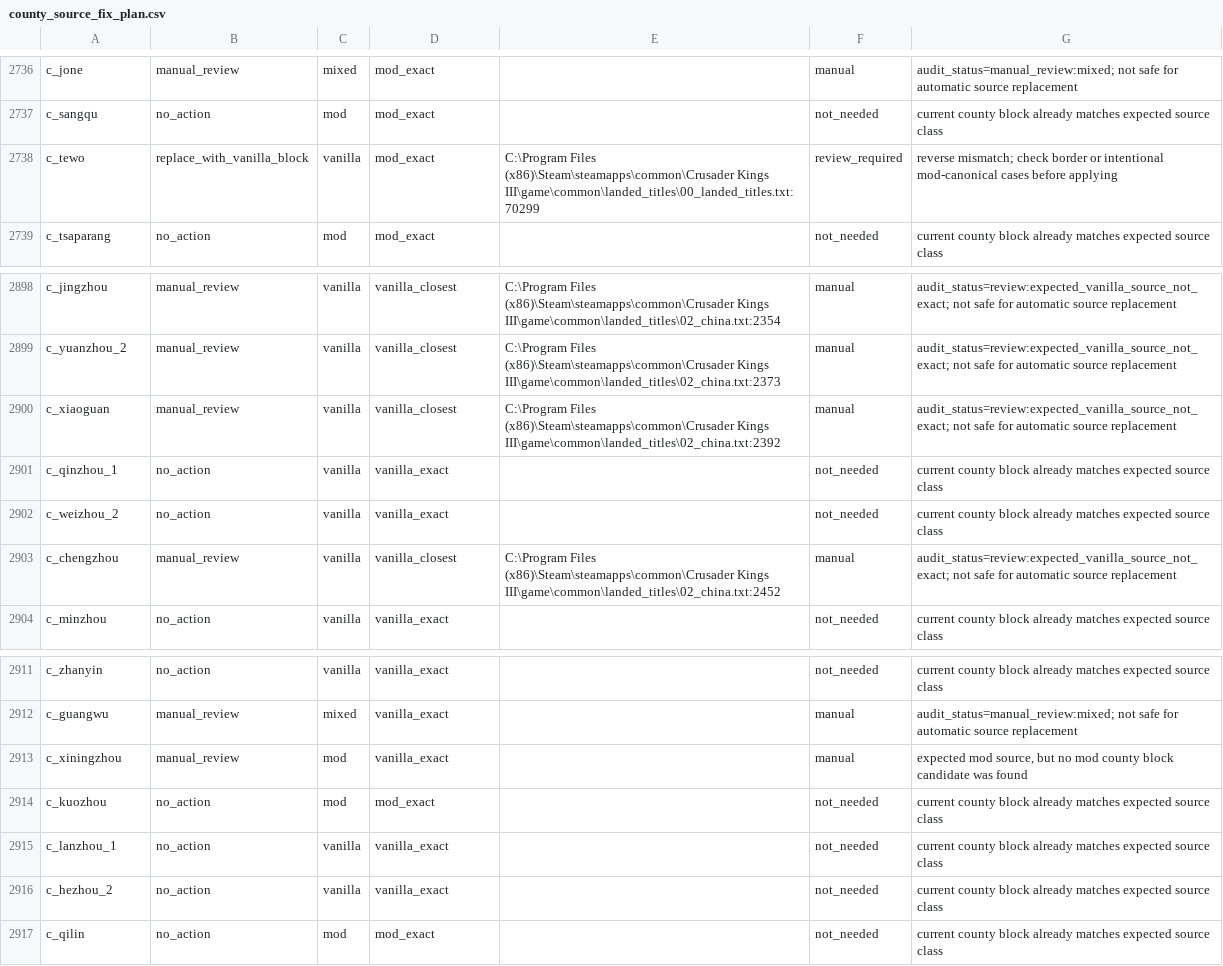
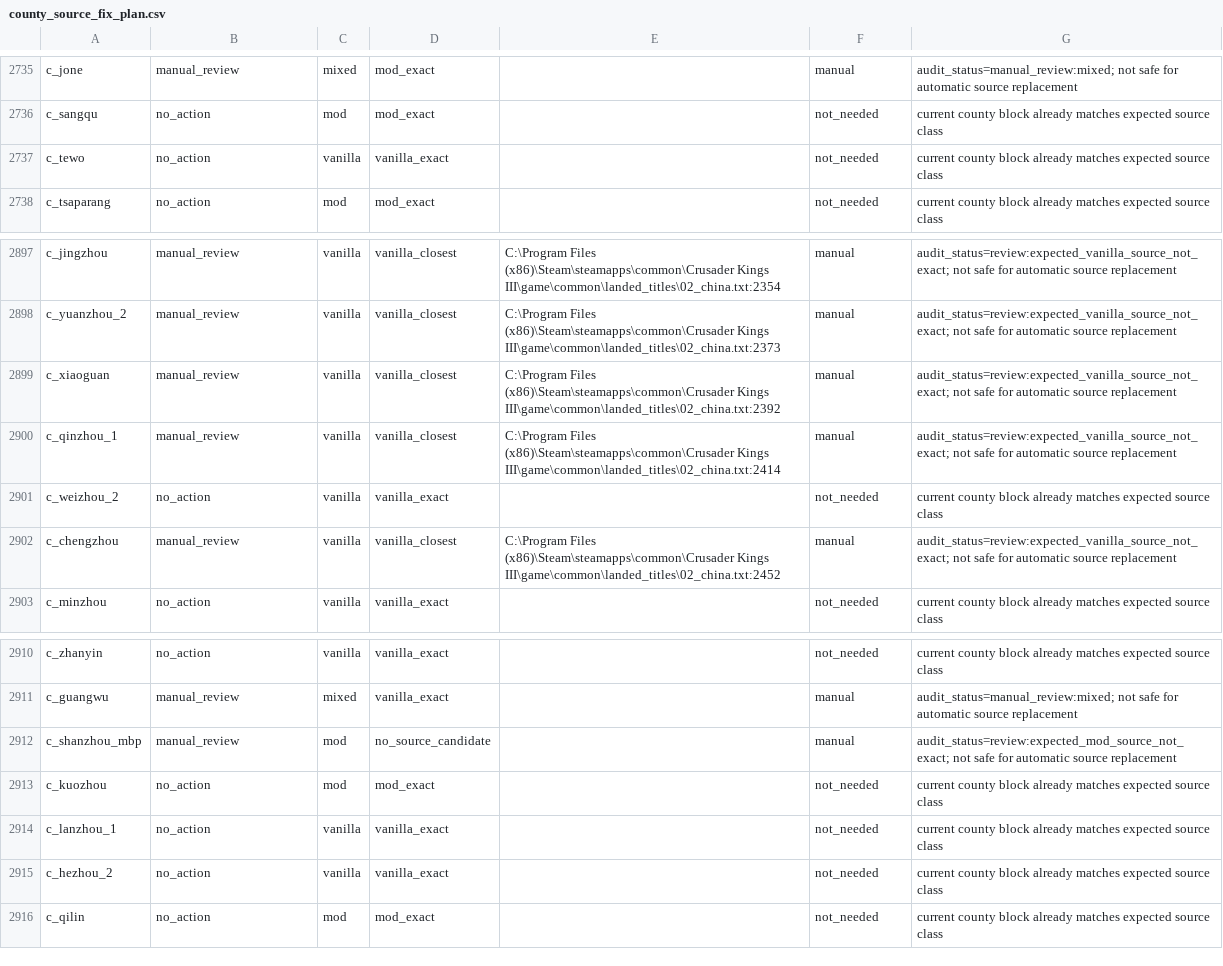
Before and after one commit to Yusseter/MoreBookmarksPlus, a CSV file: BookmarksGit/works/analysis/generated/landed_titles_source_audit/county_source_fix_plan.csv, drawn as a sheet; only a part is shown, gaps mark what is left out; the diff covers the shown part only.

Commit message:
Regenerate county worklist; landed_titles fixes
Regenerate county_source_manual_worklist and apply several landed_titles fixes: update build_county_source_manual_worklist.py to preserve per-county "# ..." notes and emit county_source_manual_worklist_preserved_notes.csv; apply manual landed_titles edits to live and test 00_landed_titles.txt (barony renames to avoid duplicate IDs, capital changes, many color adjustments, and structural reorganizations); add localization entry for b_hezhongfu_hexi in z_MB_titles_l_english.yml; update generated audit outputs (county_source_audit.csv and summaries). These changes resolve duplicate barony IDs, preserve manual notes across worklist regeneration, and clear validation warnings/errors (validation now reports hashes match, 0 errors/warnings).

```diff
--- a/BookmarksGit/works/analysis/generated/landed_titles_source_audit/county_source_fix_plan.csv
+++ b/BookmarksGit/works/analysis/generated/landed_titles_source_audit/county_source_fix_plan.csv
@@ -2737,3 +2736,3 @@ c_jone,manual_review,mixed,mod_exact,,manual,audit_status=manual_review:mixed; n
 c_sangqu,no_action,mod,mod_exact,,not_needed,current county block already matches expected source class
-c_tewo,replace_with_vanilla_block,vanilla,mod_exact,C:\Program Files (x86)\Steam\steamapps\common\Crusader Kings III\game\common\landed_titles\00_landed_titles.txt:70299,review_required,reverse mismatch; check border or intentional mod-canonical cases before applying
+c_tewo,no_action,vanilla,vanilla_exact,,not_needed,current county block already matches expected source class
 c_tsaparang,no_action,mod,mod_exact,,not_needed,current county block already matches expected source class
@@ -2900,3 +2899,3 @@ c_yuanzhou_2,manual_review,vanilla,vanilla_closest,C:\Program Files (x86)\Steam\
 c_xiaoguan,manual_review,vanilla,vanilla_closest,C:\Program Files (x86)\Steam\steamapps\common\Crusader Kings III\game\common\landed_titles\02_china.txt:2392,manual,audit_status=review:expected_vanilla_source_not_exact; not safe for automatic source replacement
-c_qinzhou_1,no_action,vanilla,vanilla_exact,,not_needed,current county block already matches expected source class
+c_qinzhou_1,manual_review,vanilla,vanilla_closest,C:\Program Files (x86)\Steam\steamapps\common\Crusader Kings III\game\common\landed_titles\02_china.txt:2414,manual,audit_status=review:expected_vanilla_source_not_exact; not safe for automatic source replacement
 c_weizhou_2,no_action,vanilla,vanilla_exact,,not_needed,current county block already matches expected source class
@@ -2912,3 +2911,3 @@ c_zhanyin,no_action,vanilla,vanilla_exact,,not_needed,current county block alrea
 c_guangwu,manual_review,mixed,vanilla_exact,,manual,audit_status=manual_review:mixed; not safe for automatic source replacement
-c_xiningzhou,manual_review,mod,vanilla_exact,,manual,"expected mod source, but no mod county block candidate was found"
+c_shanzhou_mbp,manual_review,mod,no_source_candidate,,manual,audit_status=review:expected_mod_source_not_exact; not safe for automatic source replacement
 c_kuozhou,no_action,mod,mod_exact,,not_needed,current county block already matches expected source class
```
Also changed, not shown: 9 added rows, 11 removed rows and 40 edited cells elsewhere in this file, BookmarksGit/works/analysis/generated/landed_titles_source_audit/county_source_manual_review.csv, BookmarksGit/works/analysis/generated/landed_titles_source_audit/county_source_manual_worklist.csv, 11 other files.
